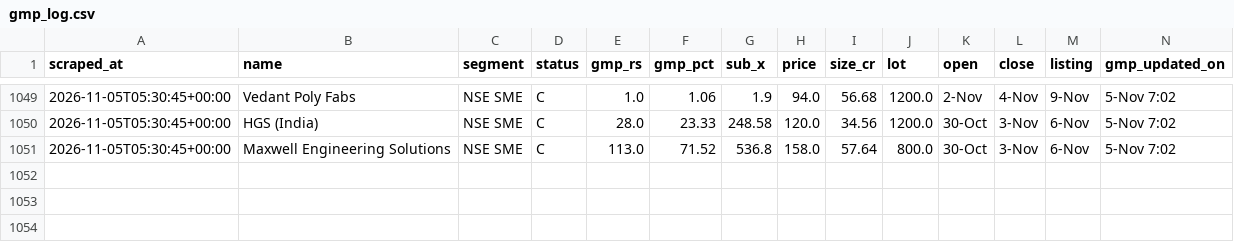
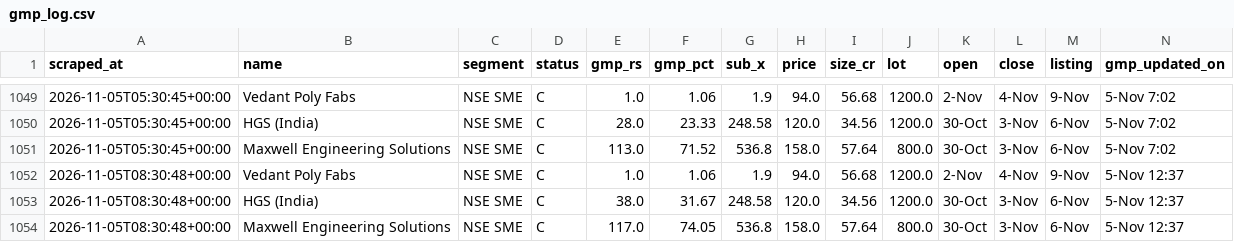
Before and after one commit to NipunRaj96/ipo-agent, a CSV file: data/gmp_log.csv, drawn as a sheet; only a part is shown, gaps mark what is left out.

```diff
--- a/data/gmp_log.csv
+++ b/data/gmp_log.csv
@@ -1051 +1051,4 @@ scraped_at,name,segment,status,gmp_rs,gmp_pct,sub_x,price,size_cr,lot,open,close
 2026-11-05T05:30:45+00:00,Maxwell Engineering Solutions,NSE SME,C,113.0,71.52,536.8,158.0,57.64,800.0,30-Oct,3-Nov,6-Nov,5-Nov 7:02
+2026-11-05T08:30:48+00:00,Vedant Poly Fabs,NSE SME,C,1.0,1.06,1.9,94.0,56.68,1200.0,2-Nov,4-Nov,9-Nov,5-Nov 12:37
+2026-11-05T08:30:48+00:00,HGS (India),NSE SME,C,38.0,31.67,248.58,120.0,34.56,1200.0,30-Oct,3-Nov,6-Nov,5-Nov 12:37
+2026-11-05T08:30:48+00:00,Maxwell Engineering Solutions,NSE SME,C,117.0,74.05,536.8,158.0,57.64,800.0,30-Oct,3-Nov,6-Nov,5-Nov 12:37
```
Also changed, not shown: data/sub_log.csv.
